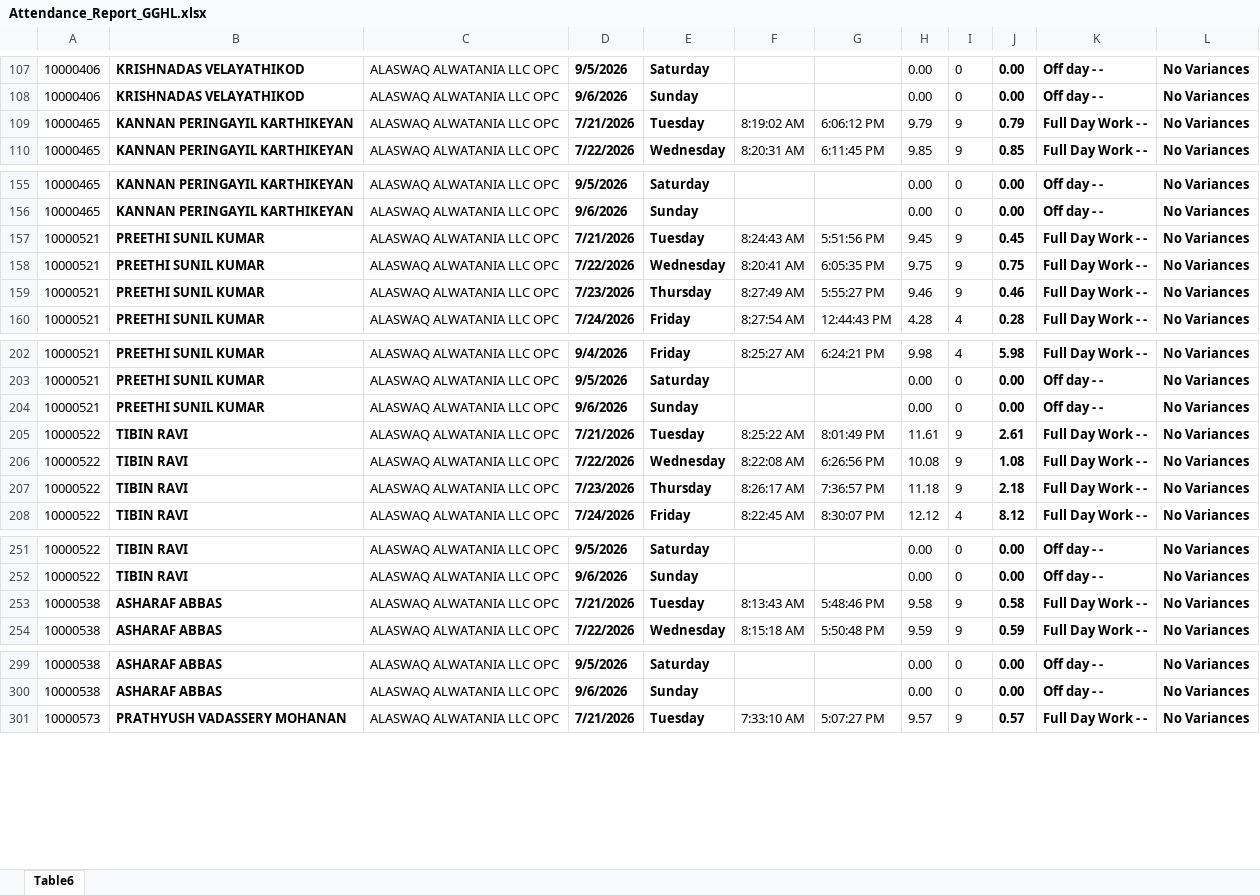
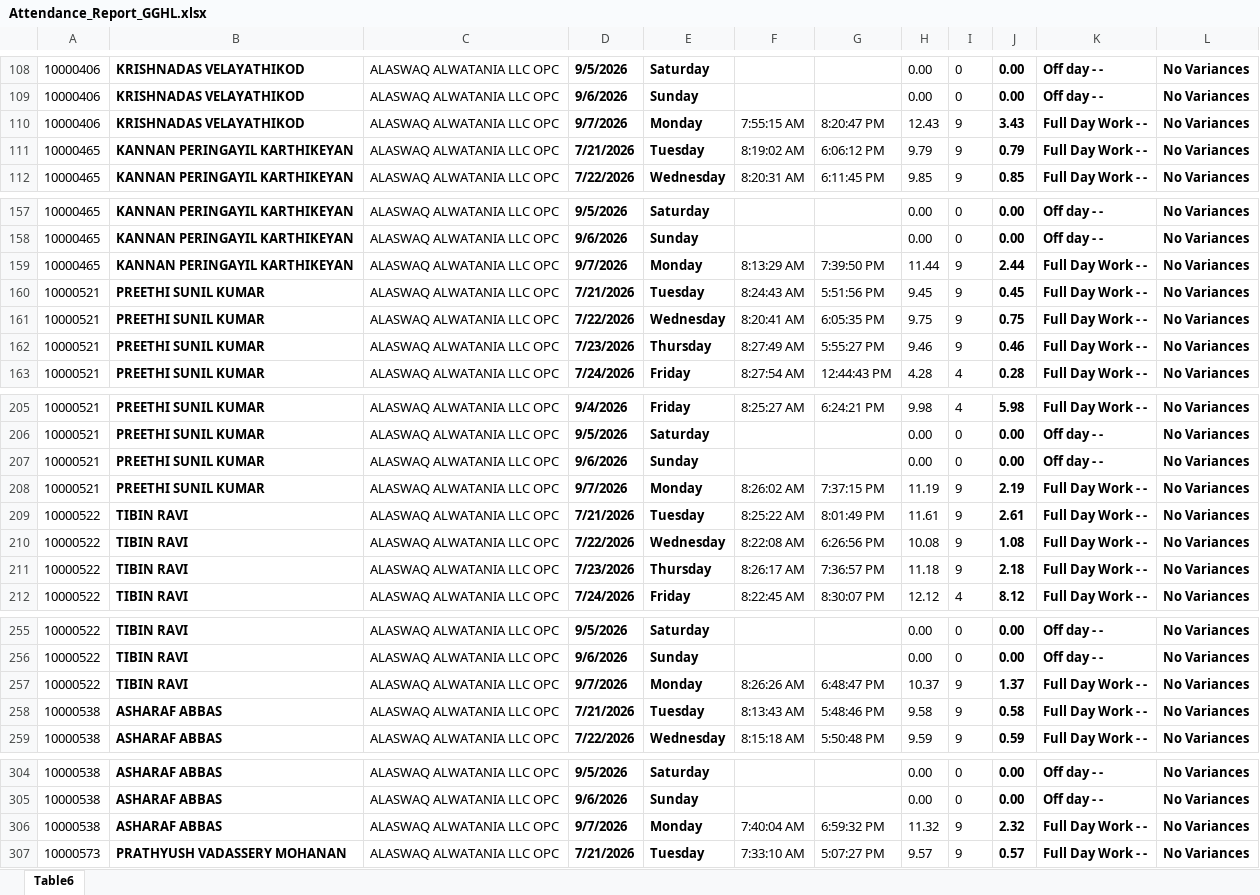
Before and after one commit to p-gghl/attendance, an Excel workbook: Attendance_Report_GGHL.xlsx, sheet Table6, drawn as a sheet; only a part is shown, gaps mark what is left out; values as stored, in another font and other column widths than the file's, no borders; charts and pictures and conditional formats and table styles not drawn; the diff covers the shown part only; the diff names each change by its address in the sheet, - before the commit and + after, or states it on an @@ line.

Commit message:
Add files via upload

```diff
--- a/Attendance_Report_GGHL.xlsx (sheet Table6)
+++ b/Attendance_Report_GGHL.xlsx (sheet Table6)
+row 110: 10000406 | KRISHNADAS VELAYATHIKOD | ALASWAQ ALWATANIA LLC OPC | 9/7/2026 | Monday | 7:55:15 AM | 8:20:47 PM | 12.43 | 9 | 3.43 | Full Day Work - - | No Variances
+row 159: 10000465 | KANNAN PERINGAYIL KARTHIKEYAN | ALASWAQ ALWATANIA LLC OPC | 9/7/2026 | Monday | 8:13:29 AM | 7:39:50 PM | 11.44 | 9 | 2.44 | Full Day Work - - | No Variances
+row 208: 10000521 | PREETHI SUNIL KUMAR | ALASWAQ ALWATANIA LLC OPC | 9/7/2026 | Monday | 8:26:02 AM | 7:37:15 PM | 11.19 | 9 | 2.19 | Full Day Work - - | No Variances
+row 257: 10000522 | TIBIN RAVI | ALASWAQ ALWATANIA LLC OPC | 9/7/2026 | Monday | 8:26:26 AM | 6:48:47 PM | 10.37 | 9 | 1.37 | Full Day Work - - | No Variances
+row 306: 10000538 | ASHARAF ABBAS | ALASWAQ ALWATANIA LLC OPC | 9/7/2026 | Monday | 7:40:04 AM | 6:59:32 PM | 11.32 | 9 | 2.32 | Full Day Work - - | No Variances
```
Also changed, not shown: 89 added rows and 2 edited cells elsewhere in this sheet.
